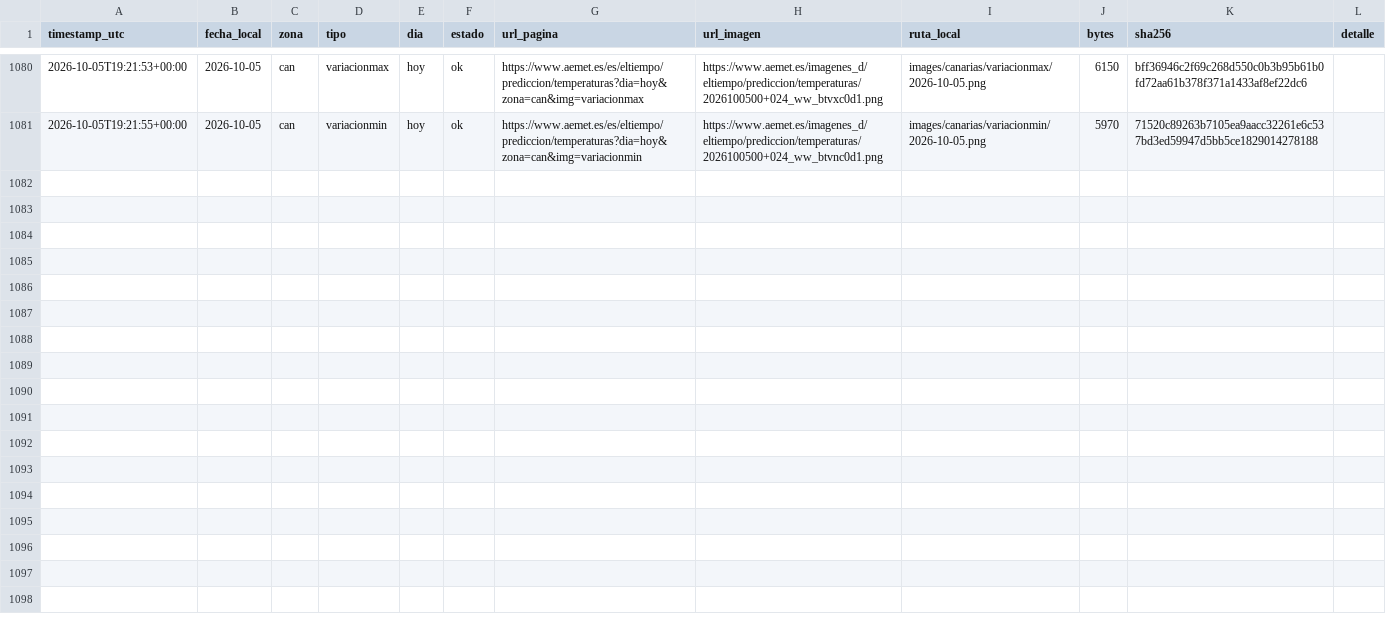
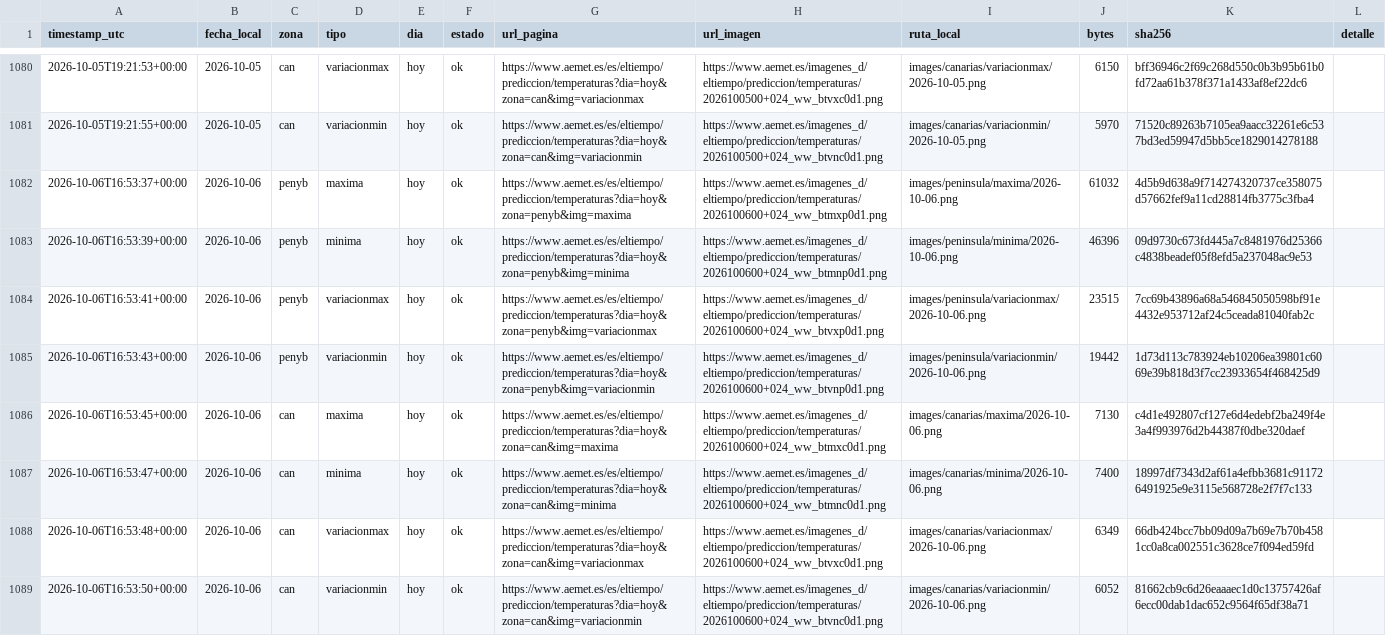
Before and after one commit to prestigyo/refugio-climatico, a CSV file: aemet-temperaturas/metadata.csv, drawn as a sheet; only a part is shown, gaps mark what is left out.

```diff
--- a/aemet-temperaturas/metadata.csv
+++ b/aemet-temperaturas/metadata.csv
@@ -1081 +1081,9 @@ timestamp_utc,fecha_local,zona,tipo,dia,estado,url_pagina,url_imagen,ruta_local,
 2026-10-05T19:21:55+00:00,2026-10-05,can,variacionmin,hoy,ok,https://www.aemet.es/es/eltiempo/prediccion/temperaturas?dia=hoy&zona=can&img=variacionmin,https://www.aemet.es/imagenes_d/eltiempo/prediccion/temperaturas/2026100500+024_ww_btvnc0d1.png,images/canarias/variacionmin/2026-10-05.png,5970,71520c89263b7105ea9aacc32261e6c537bd3ed59947d5bb5ce1829014278188,
+2026-10-06T16:53:37+00:00,2026-10-06,penyb,maxima,hoy,ok,https://www.aemet.es/es/eltiempo/prediccion/temperaturas?dia=hoy&zona=penyb&img=maxima,https://www.aemet.es/imagenes_d/eltiempo/prediccion/temperaturas/2026100600+024_ww_btmxp0d1.png,images/peninsula/maxima/2026-10-06.png,61032,4d5b9d638a9f714274320737ce358075d57662fef9a11cd28814fb3775c3fba4,
+2026-10-06T16:53:39+00:00,2026-10-06,penyb,minima,hoy,ok,https://www.aemet.es/es/eltiempo/prediccion/temperaturas?dia=hoy&zona=penyb&img=minima,https://www.aemet.es/imagenes_d/eltiempo/prediccion/temperaturas/2026100600+024_ww_btmnp0d1.png,images/peninsula/minima/2026-10-06.png,46396,09d9730c673fd445a7c8481976d25366c4838beadef05f8efd5a237048ac9e53,
+2026-10-06T16:53:41+00:00,2026-10-06,penyb,variacionmax,hoy,ok,https://www.aemet.es/es/eltiempo/prediccion/temperaturas?dia=hoy&zona=penyb&img=variacionmax,https://www.aemet.es/imagenes_d/eltiempo/prediccion/temperaturas/2026100600+024_ww_btvxp0d1.png,images/peninsula/variacionmax/2026-10-06.png,23515,7cc69b43896a68a546845050598bf91e4432e953712af24c5ceada81040fab2c,
+2026-10-06T16:53:43+00:00,2026-10-06,penyb,variacionmin,hoy,ok,https://www.aemet.es/es/eltiempo/prediccion/temperaturas?dia=hoy&zona=penyb&img=variacionmin,https://www.aemet.es/imagenes_d/eltiempo/prediccion/temperaturas/2026100600+024_ww_btvnp0d1.png,images/peninsula/variacionmin/2026-10-06.png,19442,1d73d113c783924eb10206ea39801c6069e39b818d3f7cc23933654f468425d9,
+2026-10-06T16:53:45+00:00,2026-10-06,can,maxima,hoy,ok,https://www.aemet.es/es/eltiempo/prediccion/temperaturas?dia=hoy&zona=can&img=maxima,https://www.aemet.es/imagenes_d/eltiempo/prediccion/temperaturas/2026100600+024_ww_btmxc0d1.png,images/canarias/maxima/2026-10-06.png,7130,c4d1e492807cf127e6d4edebf2ba249f4e3a4f993976d2b44387f0dbe320daef,
+2026-10-06T16:53:47+00:00,2026-10-06,can,minima,hoy,ok,https://www.aemet.es/es/eltiempo/prediccion/temperaturas?dia=hoy&zona=can&img=minima,https://www.aemet.es/imagenes_d/eltiempo/prediccion/temperaturas/2026100600+024_ww_btmnc0d1.png,images/canarias/minima/2026-10-06.png,7400,18997df7343d2af61a4efbb3681c911726491925e9e3115e568728e2f7f7c133,
+2026-10-06T16:53:48+00:00,2026-10-06,can,variacionmax,hoy,ok,https://www.aemet.es/es/eltiempo/prediccion/temperaturas?dia=hoy&zona=can&img=variacionmax,https://www.aemet.es/imagenes_d/eltiempo/prediccion/temperaturas/2026100600+024_ww_btvxc0d1.png,images/canarias/variacionmax/2026-10-06.png,6349,66db424bcc7bb09d09a7b69e7b70b4581cc0a8ca002551c3628ce7f094ed59fd,
+2026-10-06T16:53:50+00:00,2026-10-06,can,variacionmin,hoy,ok,https://www.aemet.es/es/eltiempo/prediccion/temperaturas?dia=hoy&zona=can&img=variacionmin,https://www.aemet.es/imagenes_d/eltiempo/prediccion/temperaturas/2026100600+024_ww_btvnc0d1.png,images/canarias/variacionmin/2026-10-06.png,6052,81662cb9c6d26eaaaec1d0c13757426af6ecc00dab1dac652c9564f65df38a71,
```
Also changed, not shown: 9 other files.
